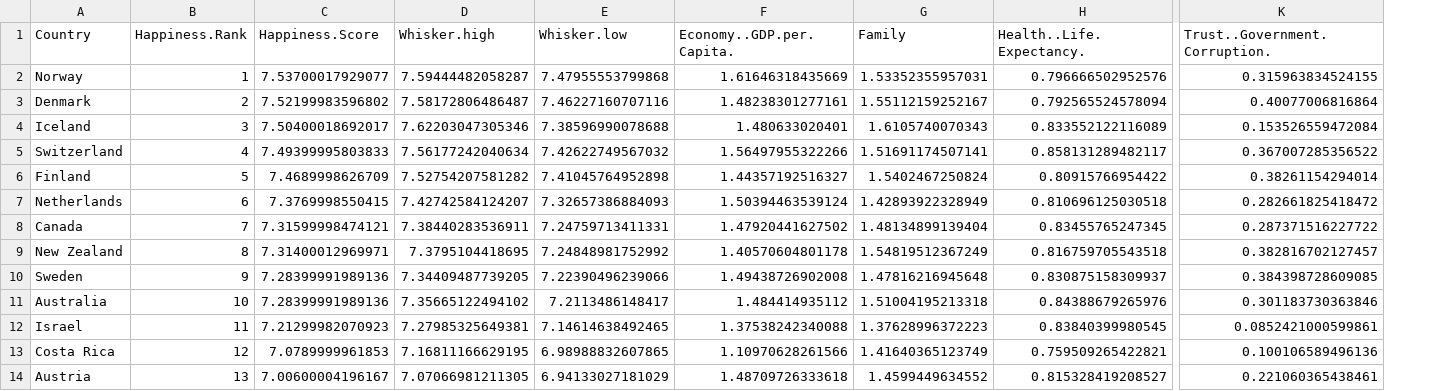
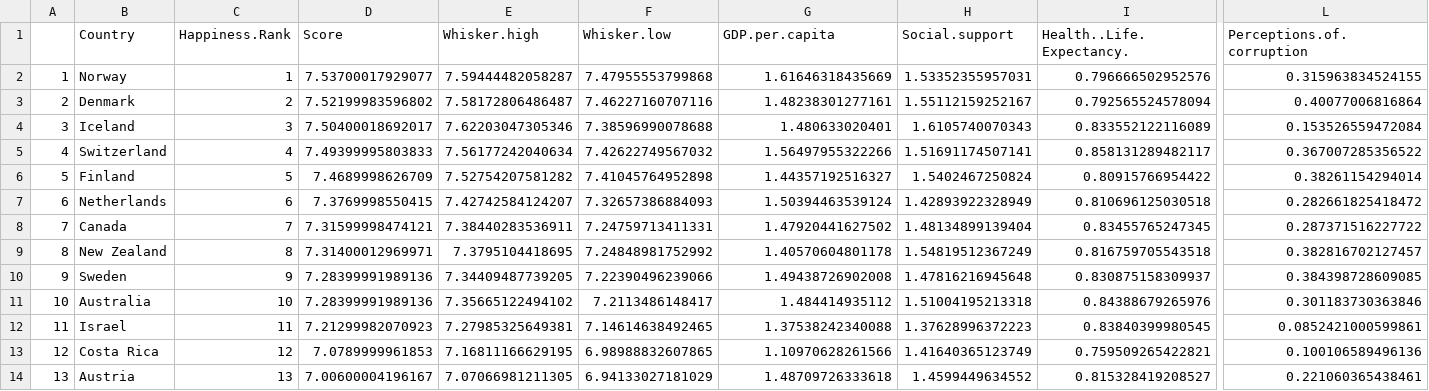
Before and after one commit to Chrybear/Factors-Of-Happiness-In-The-World, a CSV file: happy_data/2017.csv, drawn as a sheet; only a part is shown, gaps mark what is left out; addresses are those after the commit; the diff names each change by its address in the sheet, - before the commit and + after, or states it on an @@ line.

```diff
--- a/happy_data/2017.csv
+++ b/happy_data/2017.csv
+column A, rows 2-14: 1 | 2 | 3 | 4 | 5 | 6 | 7 | 8 | 9 | 10 | 11 | 12 | 13
-D1: Happiness.Score
+D1: Score
-G1: Economy..GDP.per.Capita.
+G1: GDP.per.capita
-H1: Family
+H1: Social.support
-L1: Trust..Government.Corruption.
+L1: Perceptions.of.corruption
```
Also changed, not shown: happy_data/2015.csv, happy_data/2016.csv, 10 other files.
